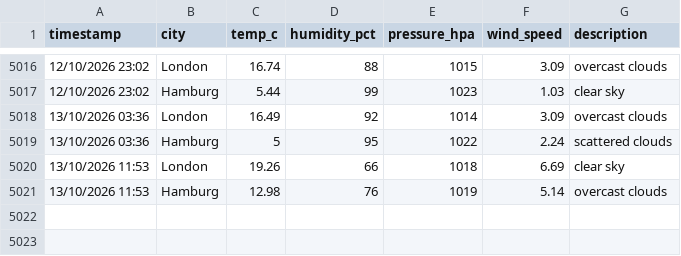
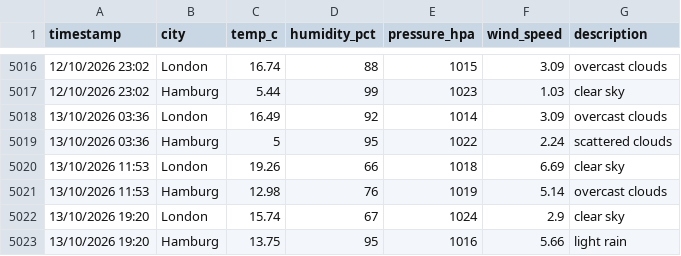
Before and after one commit to vulevu228/WeatherTracker, a CSV file: overnight_weather.csv, drawn as a sheet; only a part is shown, gaps mark what is left out; the diff names each change by its address in the sheet, - before the commit and + after, or states it on an @@ line.

Commit message:
update data

```diff
--- a/overnight_weather.csv
+++ b/overnight_weather.csv
+row 5022: 13/10/2026 19:20 | London | 15.74 | 67 | 1024 | 2.9 | clear sky
+row 5023: 13/10/2026 19:20 | Hamburg | 13.75 | 95 | 1016 | 5.66 | light rain
```
